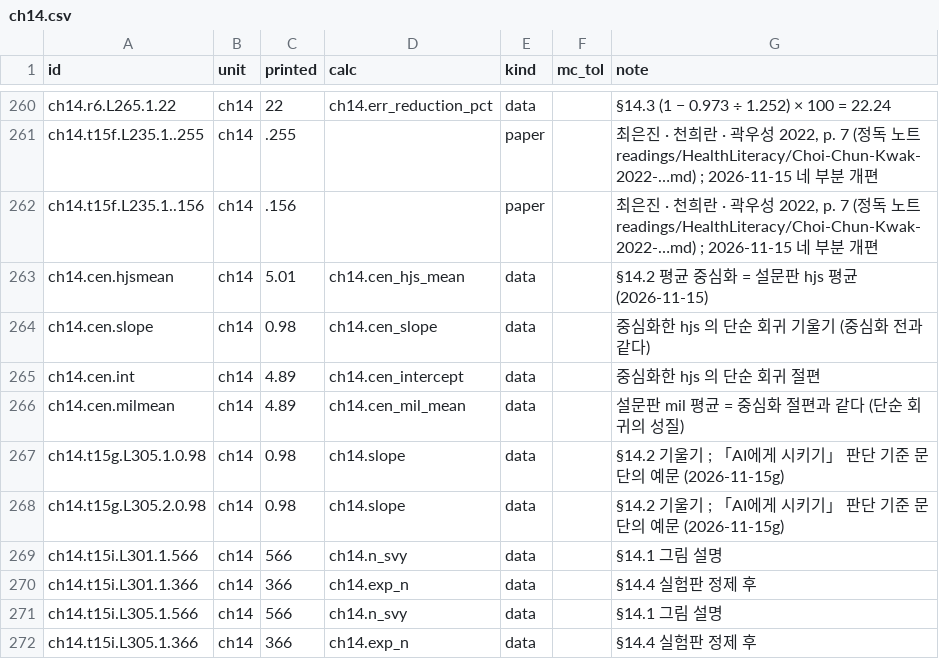
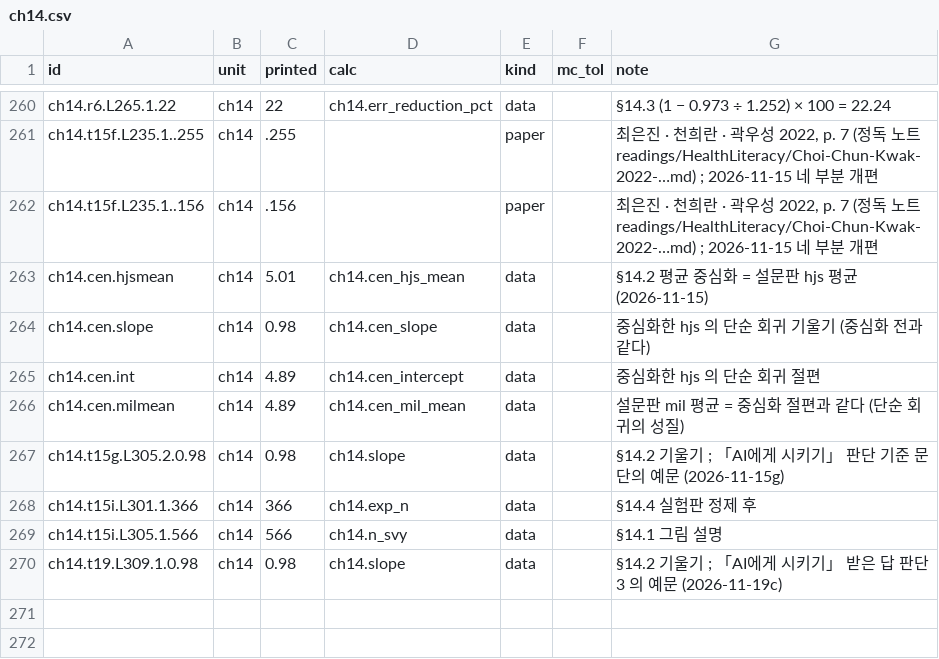
Before and after one commit to dataminds/css-methods-causal-code, a CSV file: reproduce/claims/ch14.csv, drawn as a sheet; only a part is shown, gaps mark what is left out.

```diff
--- a/reproduce/claims/ch14.csv
+++ b/reproduce/claims/ch14.csv
@@ -266,7 +266,5 @@ ch14.cen.int,ch14,4.89,ch14.cen_intercept,data,,중심화한 hjs 의 단순 회
 ch14.cen.milmean,ch14,4.89,ch14.cen_mil_mean,data,,설문판 mil 평균 = 중심화 절편과 같다 (단순 회귀의 성질)
-ch14.t15g.L305.1.0.98,ch14,0.98,ch14.slope,data,,§14.2 기울기 ; 「AI에게 시키기」 판단 기준 문단의 예문 (2026-11-15g)
 ch14.t15g.L305.2.0.98,ch14,0.98,ch14.slope,data,,§14.2 기울기 ; 「AI에게 시키기」 판단 기준 문단의 예문 (2026-11-15g)
-ch14.t15i.L301.1.566,ch14,566,ch14.n_svy,data,,§14.1 그림 설명
 ch14.t15i.L301.1.366,ch14,366,ch14.exp_n,data,,§14.4 실험판 정제 후
 ch14.t15i.L305.1.566,ch14,566,ch14.n_svy,data,,§14.1 그림 설명
-ch14.t15i.L305.1.366,ch14,366,ch14.exp_n,data,,§14.4 실험판 정제 후
+ch14.t19.L309.1.0.98,ch14,0.98,ch14.slope,data,,§14.2 기울기 ; 「AI에게 시키기」 받은 답 판단 3 의 예문 (2026-11-19c)
```
Also changed, not shown: reproduce/claims/b4.csv, reproduce/claims/b5.csv, 17 other files.
